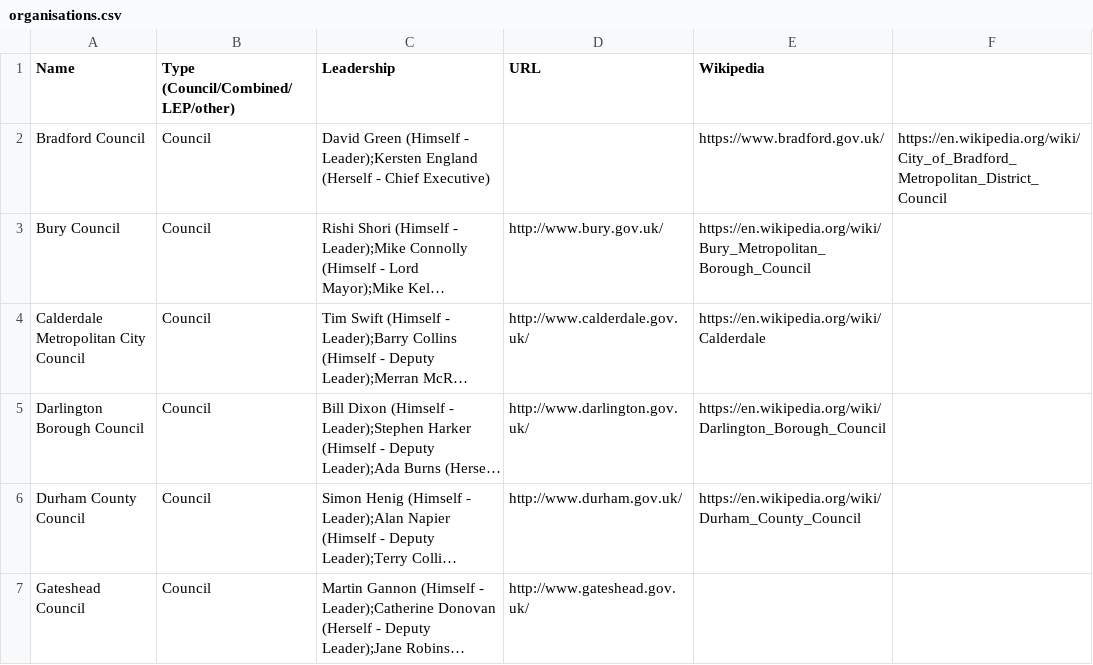
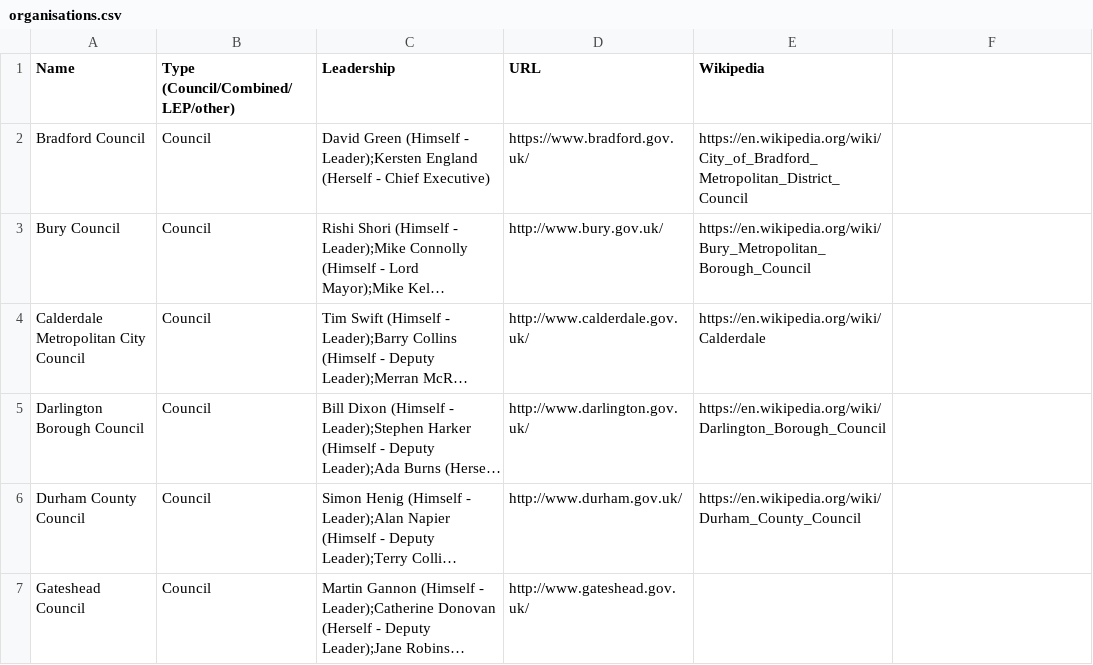
Before and after one commit to odileeds/northernpowerhousepeople, a CSV file: organisations.csv, drawn as a sheet; only a part is shown; long unchanged cells end in …; the diff names each change by its address in the sheet, - before the commit and + after, or states it on an @@ line.

Commit message:
Remove comma

```diff
--- a/organisations.csv
+++ b/organisations.csv
-D2 (URL): (empty)
+D2 (URL): https://www.bradford.gov.uk/
-E2 (Wikipedia): https://www.bradford.gov.uk/
+E2 (Wikipedia): https://en.wikipedia.org/wiki/City_of_Bradford_Metropolitan_District_Council
-F2: https://en.wikipedia.org/wiki/City_of_Bradford_Metropolitan_District_Council
+F2: (empty)
```
